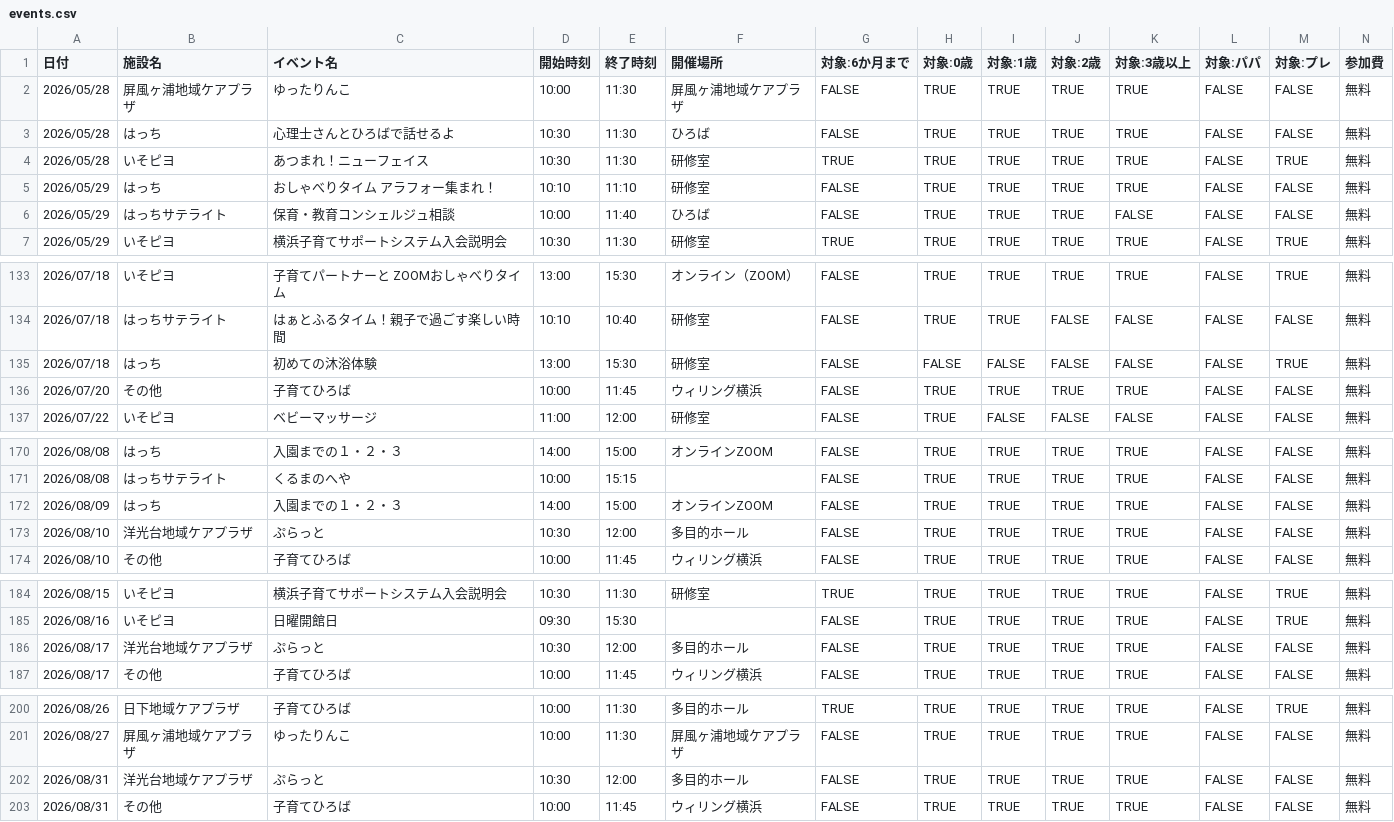
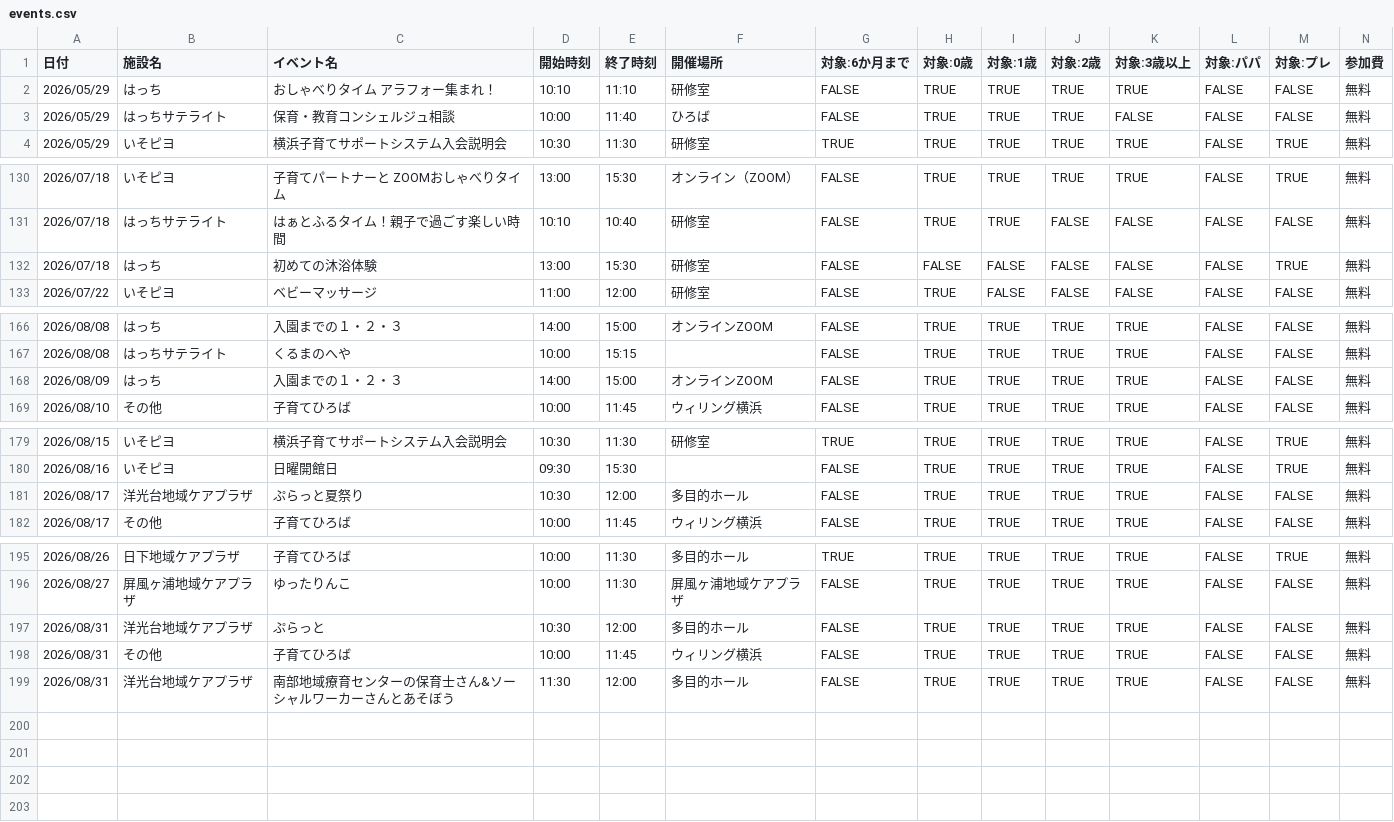
Before and after one commit to s1r-J/konan-baby-calendar, a CSV file: events.csv, drawn as a sheet; only a part is shown, gaps mark what is left out; removed rows and columns are numbered as before the commit, all else as after; rows hold the shown columns only; the diff names each change by its address in the sheet, - before the commit and + after, or states it on an @@ line.

```diff
--- a/events.csv
+++ b/events.csv
-row 2: 2026/05/28 | 屏風ヶ浦地域ケアプラザ | ゆったりんこ | 10:00 | 11:30 | 屏風ヶ浦地域ケアプラザ | FALSE | TRUE | TRUE | TRUE | TRUE | FALSE | FALSE | 無料
-row 3: 2026/05/28 | はっち | 心理士さんとひろばで話せるよ | 10:30 | 11:30 | ひろば | FALSE | TRUE | TRUE | TRUE | TRUE | FALSE | FALSE | 無料
-row 4: 2026/05/28 | いそピヨ | あつまれ！ニューフェイス | 10:30 | 11:30 | 研修室 | TRUE | TRUE | TRUE | TRUE | TRUE | FALSE | TRUE | 無料
-row 136: 2026/07/20 | その他 | 子育てひろば | 10:00 | 11:45 | ウィリング横浜 | FALSE | TRUE | TRUE | TRUE | TRUE | FALSE | FALSE | 無料
-row 173: 2026/08/10 | 洋光台地域ケアプラザ | ぷらっと | 10:30 | 12:00 | 多目的ホール | FALSE | TRUE | TRUE | TRUE | TRUE | FALSE | FALSE | 無料
-C181 (イベント名): ぷらっと
+C181 (イベント名): ぷらっと夏祭り
+row 199: 2026/08/31 | 洋光台地域ケアプラザ | 南部地域療育センターの保育士さん&ソーシャルワーカーさんとあそぼう | 11:30 | 12:00 | 多目的ホール | FALSE | TRUE | TRUE | TRUE | TRUE | FALSE | FALSE | 無料
```
Also changed, not shown: 3 other files.
